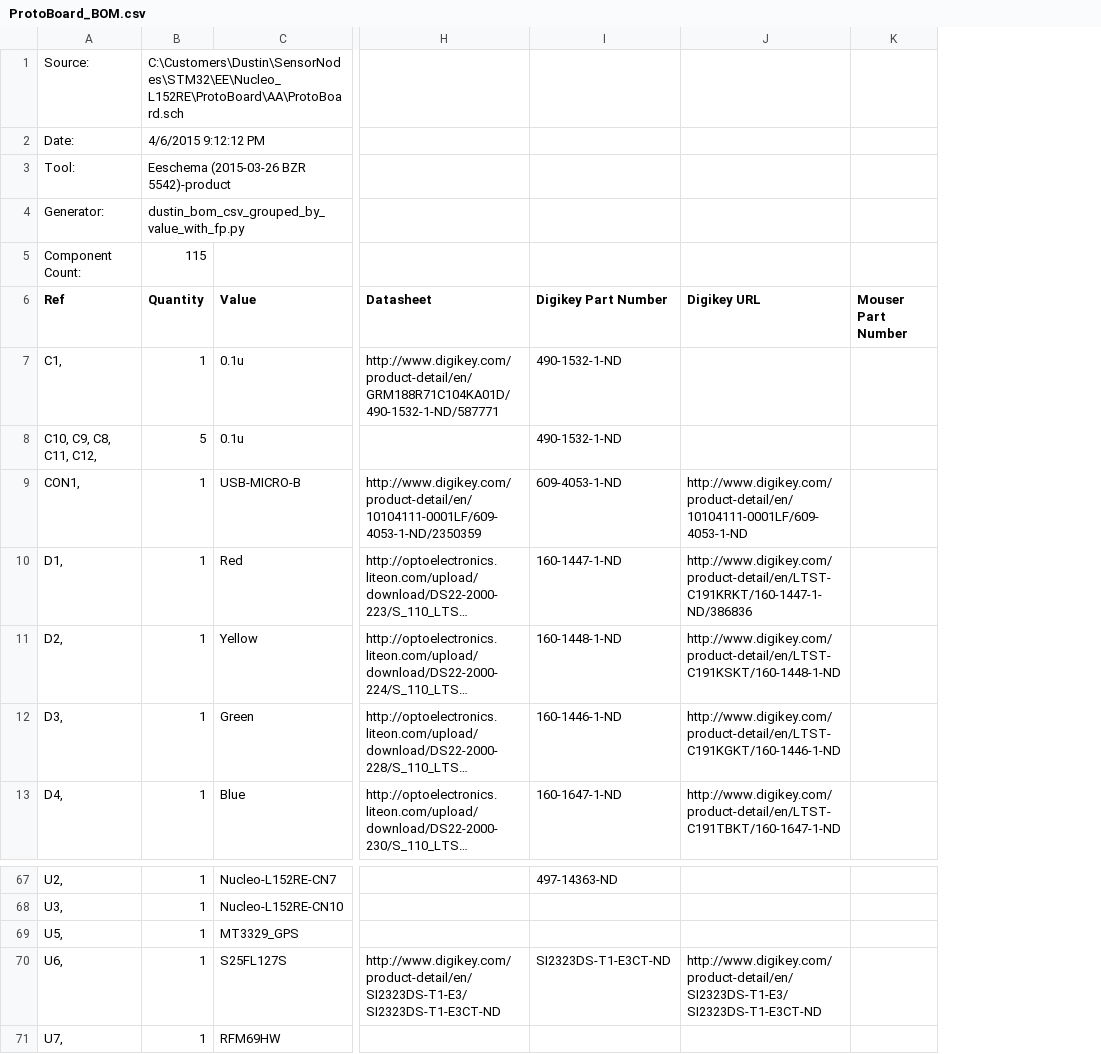
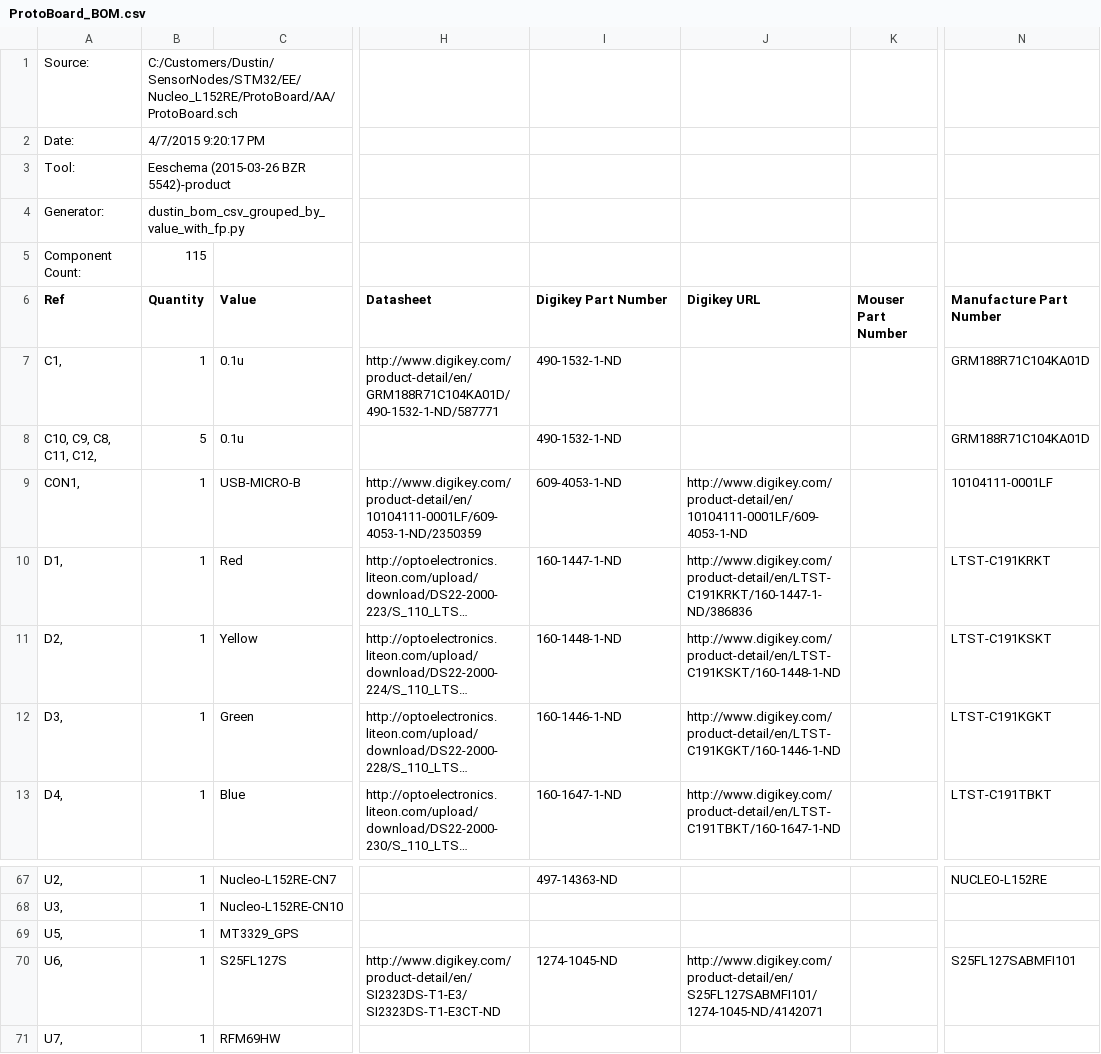
Before and after one commit to dustinreynolds/STM32Hardware, a CSV file: Nucleo_L152RE/ProtoBoard/AA/ProtoBoard_BOM.csv, drawn as a sheet; only a part is shown, gaps mark what is left out; long unchanged cells end in …; the diff names each change by its address in the sheet, - before the commit and + after, or states it on an @@ line.

Commit message:
Ordered parts from Mouser for Protoboard AA.

```diff
--- a/Nucleo_L152RE/ProtoBoard/AA/ProtoBoard_BOM.csv
+++ b/Nucleo_L152RE/ProtoBoard/AA/ProtoBoard_BOM.csv
+column N (Manufacture Part Number), rows 7-13: GRM188R71C104KA01D | GRM188R71C104KA01D | 10104111-0001LF | LTST-C191KRKT | LTST-C191KSKT | LTST-C191KGKT | LTST-C191TBKT; rows 67-70: NUCLEO-L152RE |  |  | S25FL127SABMFI101
-B1 (Quantity): C:\Customers\Dustin\SensorNodes\STM32\EE\Nucleo_L152RE\ProtoBoard\AA\ProtoBoard.sch
+B1 (Quantity): C:/Customers/Dustin/SensorNodes/STM32/EE/Nucleo_L152RE/ProtoBoard/AA/ProtoBoard.sch
-B2 (Quantity): 4/6/2015 9:12:12 PM
+B2 (Quantity): 4/7/2015 9:20:17 PM
-I70 (Digikey Part Number): SI2323DS-T1-E3CT-ND
+I70 (Digikey Part Number): 1274-1045-ND
-J70 (Digikey URL): http://www.digikey.com/product-detail/en/SI2323DS-T1-E3/SI2323DS-T1-E3CT-ND
+J70 (Digikey URL): http://www.digikey.com/product-detail/en/S25FL127SABMFI101/1274-1045-ND/4142071
```
Also changed, not shown: 8 other files.
